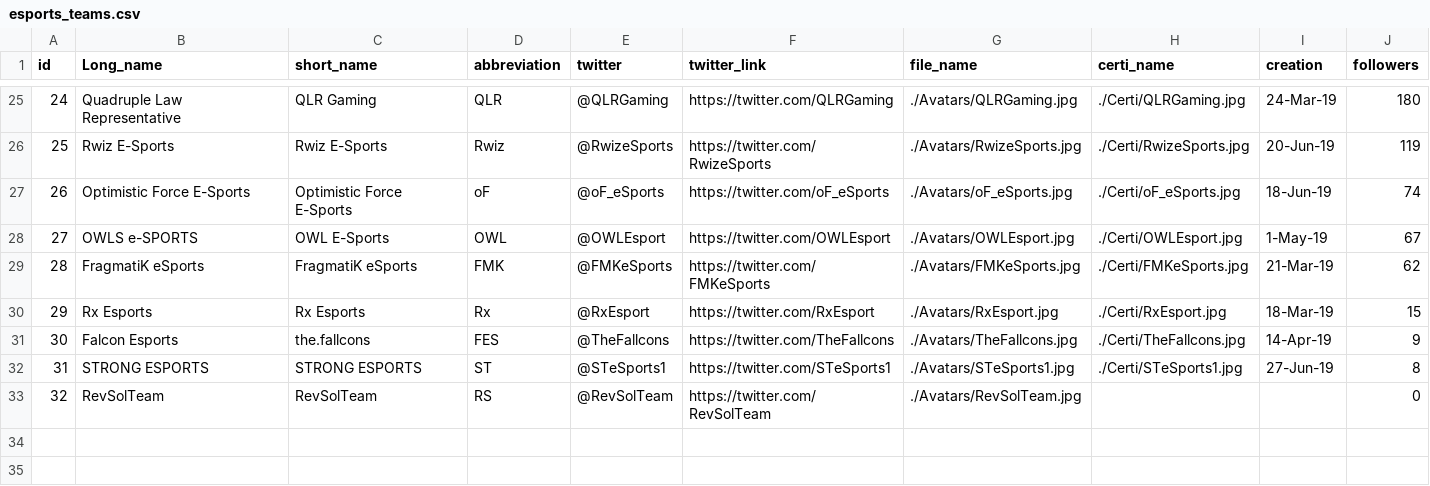
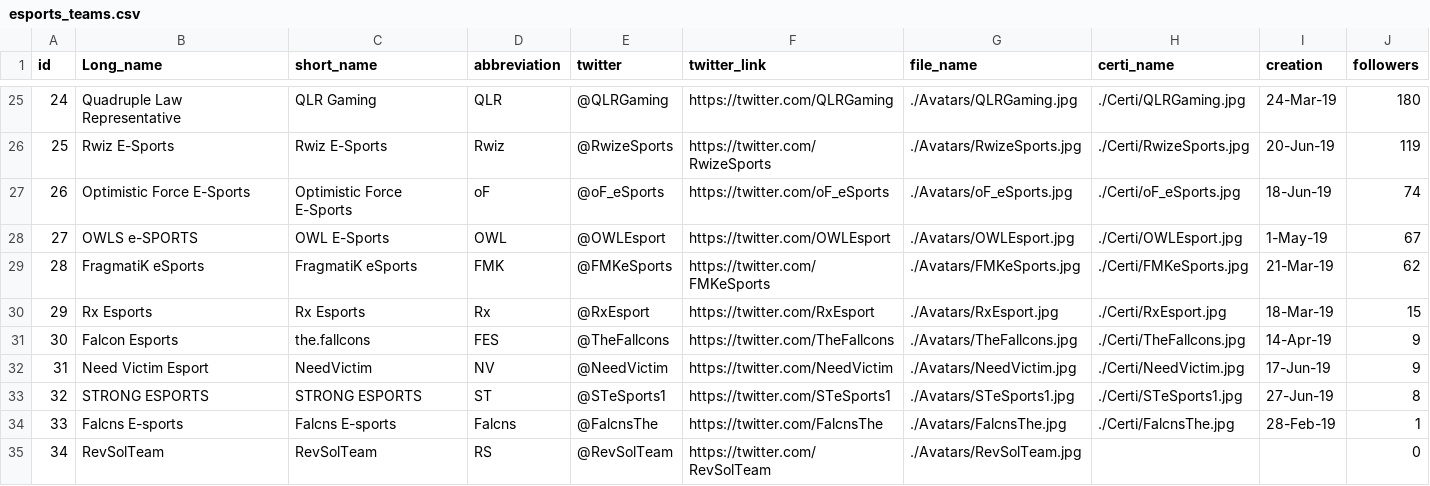
Before and after one commit to iRaied/eSports_Teams, a CSV file: esports_teams.csv, drawn as a sheet; only a part is shown, gaps mark what is left out; addresses are those after the commit; the diff names each change by its address in the sheet, - before the commit and + after, or states it on an @@ line.

Commit message:
all esports

```diff
--- a/esports_teams.csv
+++ b/esports_teams.csv
+row 32: 31 | Need Victim Esport | NeedVictim | NV | @NeedVictim | https://twitter.com/NeedVictim | ./Avatars/NeedVictim.jpg | ./Certi/NeedVictim.jpg | 17-Jun-19 | 9
@@ column A (id) renumbered from row 33 down @@
+row 34: 33 | Falcns E-sports | Falcns E-sports | Falcns | @FalcnsThe | https://twitter.com/FalcnsThe | ./Avatars/FalcnsThe.jpg | ./Certi/FalcnsThe.jpg | 28-Feb-19 | 1
```
Also changed, not shown: 5 other files.
